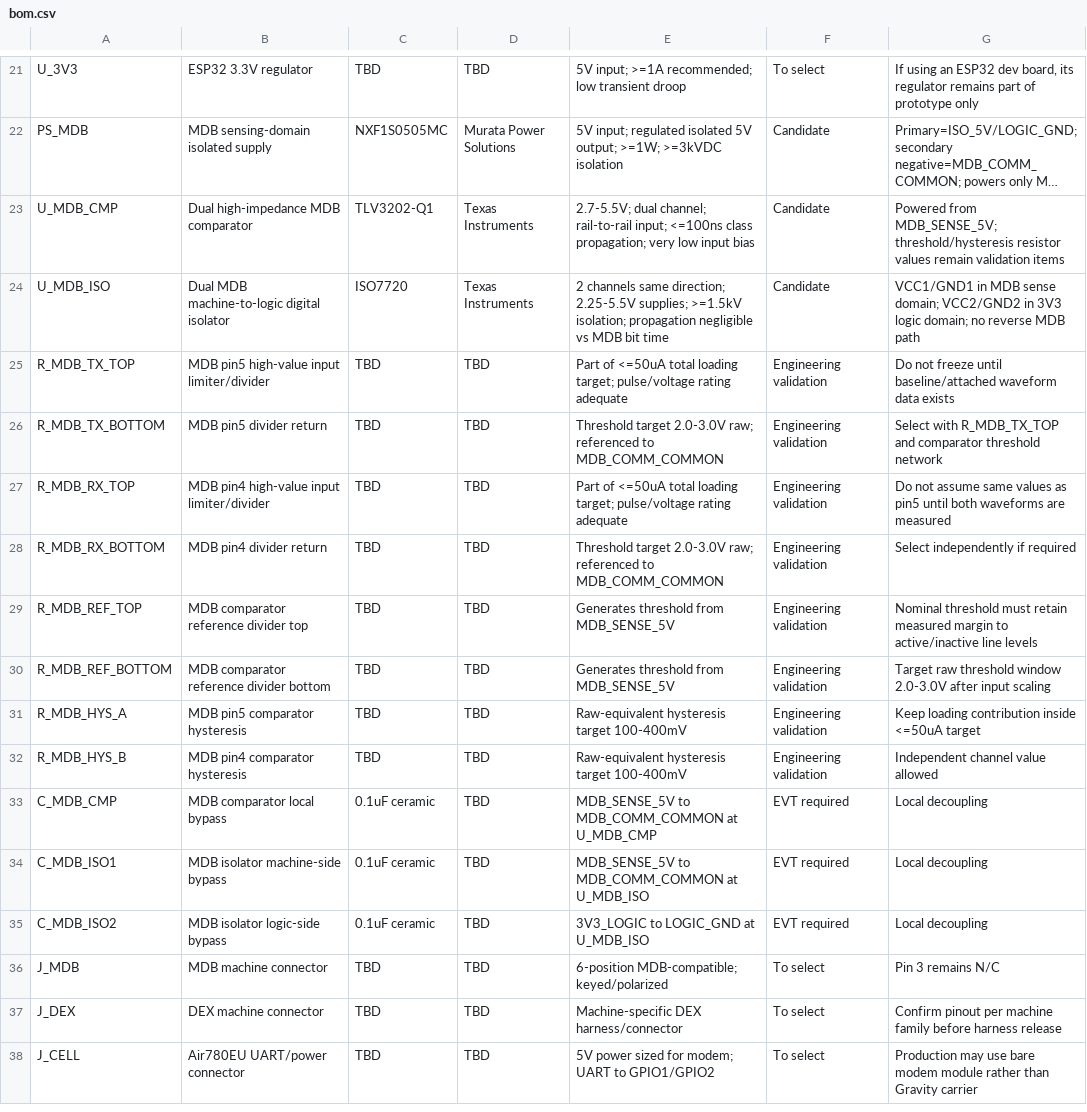
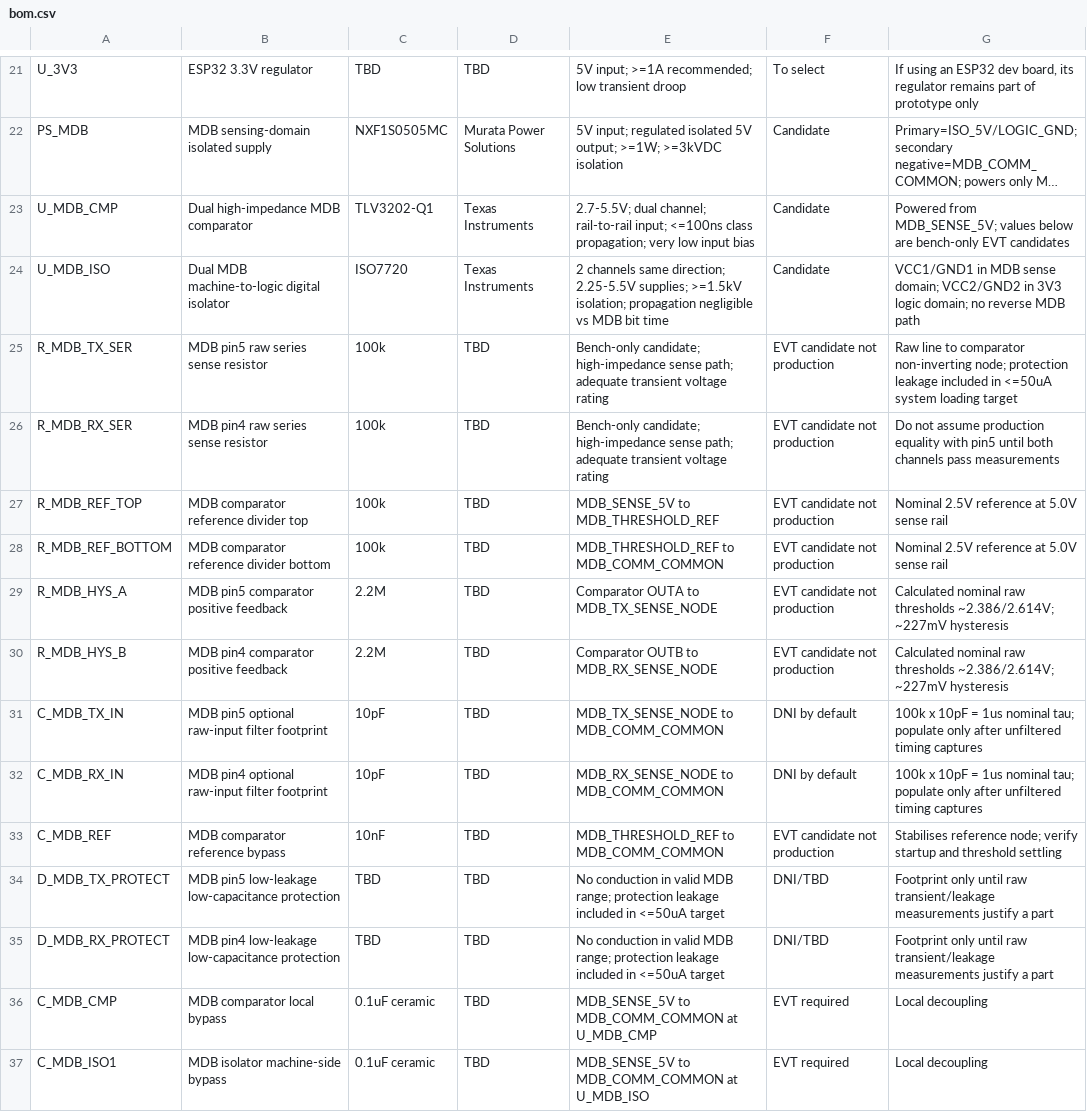
Before and after one commit to matthiathan/DallmayrERP, a CSV file: hardware/telemetry-rev-b/bom.csv, drawn as a sheet; only a part is shown, gaps mark what is left out; the shorter side is filled out with more unchanged rows; long unchanged cells end in …; removed rows and columns are numbered as before the commit, all else as after; the diff names each change by its address in the sheet, - before the commit and + after, or states it on an @@ line.

Commit message:
Populate bench-only MDB EVT comparator values

```diff
--- a/hardware/telemetry-rev-b/bom.csv
+++ b/hardware/telemetry-rev-b/bom.csv
-G23: …from MDB_SENSE_5V; threshold/hysteresis resistor values remain validation items
+G23: …from MDB_SENSE_5V; values below are bench-only EVT candidates
-row 25: R_MDB_TX_TOP | MDB pin5 high-value input limiter/divider | TBD | TBD | Part of <=50uA total loading target; pulse/voltage rating adequate | Engineering validation | Do not freeze until baseline/attached waveform data exists
-row 26: R_MDB_TX_BOTTOM | MDB pin5 divider return | TBD | TBD | Threshold target 2.0-3.0V raw; referenced to MDB_COMM_COMMON | Engineering validation | Select with R_MDB_TX_TOP and comparator threshold network
-row 27: R_MDB_RX_TOP | MDB pin4 high-value input limiter/divider | TBD | TBD | Part of <=50uA total loading target; pulse/voltage rating adequate | Engineering validation | Do not assume same values as pin5 until both waveforms are measured
-row 28: R_MDB_RX_BOTTOM | MDB pin4 divider return | TBD | TBD | Threshold target 2.0-3.0V raw; referenced to MDB_COMM_COMMON | Engineering validation | Select independently if required
+row 25: R_MDB_TX_SER | MDB pin5 raw series sense resistor | 100k | TBD | Bench-only candidate; high-impedance sense path; adequate transient voltage rating | EVT candidate not production | Raw line to comparator non-inverting node; protection leakage included in <=50uA system loading target
+row 26: R_MDB_RX_SER | MDB pin4 raw series sense resistor | 100k | TBD | Bench-only candidate; high-impedance sense path; adequate transient voltage rating | EVT candidate not production | Do not assume production equality with pin5 until both channels pass measurements
-C27:C28: TBD
+C27:C28: 100k
-E27: Generates threshold from MDB_SENSE_5V
+E27: MDB_SENSE_5V to MDB_THRESHOLD_REF
-F27:F30: Engineering validation
+F27:F30: EVT candidate not production
-G27: Nominal threshold must retain measured margin to active/inactive line levels
+G27: Nominal 2.5V reference at 5.0V sense rail
-E28: Generates threshold from MDB_SENSE_5V
+E28: MDB_THRESHOLD_REF to MDB_COMM_COMMON
-G28: Target raw threshold window 2.0-3.0V after input scaling
+G28: Nominal 2.5V reference at 5.0V sense rail
-B29: MDB pin5 comparator hysteresis
+B29: MDB pin5 comparator positive feedback
-C29:C30: TBD
+C29:C30: 2.2M
-E29: Raw-equivalent hysteresis target 100-400mV
+E29: Comparator OUTA to MDB_TX_SENSE_NODE
-G29: Keep loading contribution inside <=50uA target
+G29: Calculated nominal raw thresholds ~2.386/2.614V; ~227mV hysteresis
-B30: MDB pin4 comparator hysteresis
+B30: MDB pin4 comparator positive feedback
-E30: Raw-equivalent hysteresis target 100-400mV
+E30: Comparator OUTB to MDB_RX_SENSE_NODE
-G30: Independent channel value allowed
+G30: Calculated nominal raw thresholds ~2.386/2.614V; ~227mV hysteresis
+row 31: C_MDB_TX_IN | MDB pin5 optional raw-input filter footprint | 10pF | TBD | MDB_TX_SENSE_NODE to MDB_COMM_COMMON | DNI by default | 100k x 10pF = 1us nominal tau; populate only after unfiltered timing captures
+row 32: C_MDB_RX_IN | MDB pin4 optional raw-input filter footprint | 10pF | TBD | MDB_RX_SENSE_NODE to MDB_COMM_COMMON | DNI by default | 100k x 10pF = 1us nominal tau; populate only after unfiltered timing captures
+row 33: C_MDB_REF | MDB comparator reference bypass | 10nF | TBD | MDB_THRESHOLD_REF to MDB_COMM_COMMON | EVT candidate not production | Stabilises reference node; verify startup and threshold settling
+row 34: D_MDB_TX_PROTECT | MDB pin5 low-leakage low-capacitance protection | TBD | TBD | No conduction in valid MDB range; protection leakage included in <=50uA target | DNI/TBD | Footprint only until raw transient/leakage measurements justify a part
+row 35: D_MDB_RX_PROTECT | MDB pin4 low-leakage low-capacitance protection | TBD | TBD | No conduction in valid MDB range; protection leakage included in <=50uA target | DNI/TBD | Footprint only until raw transient/leakage measurements justify a part
```
